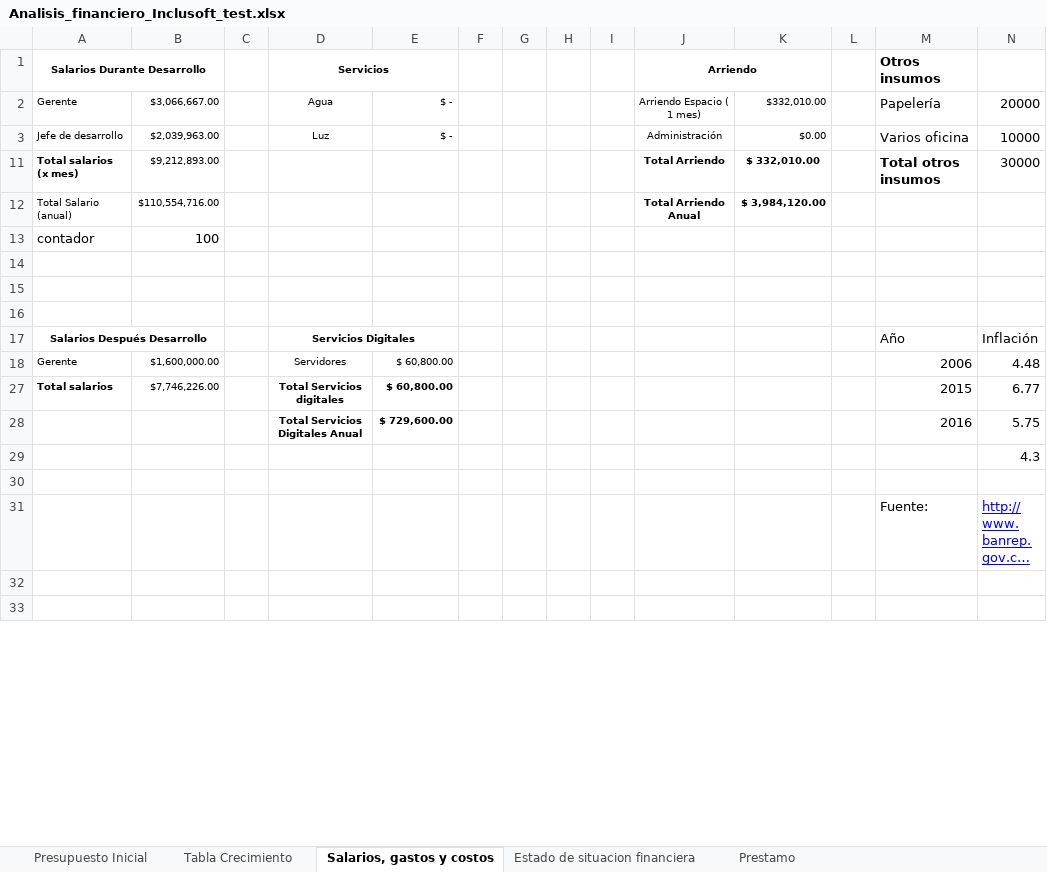
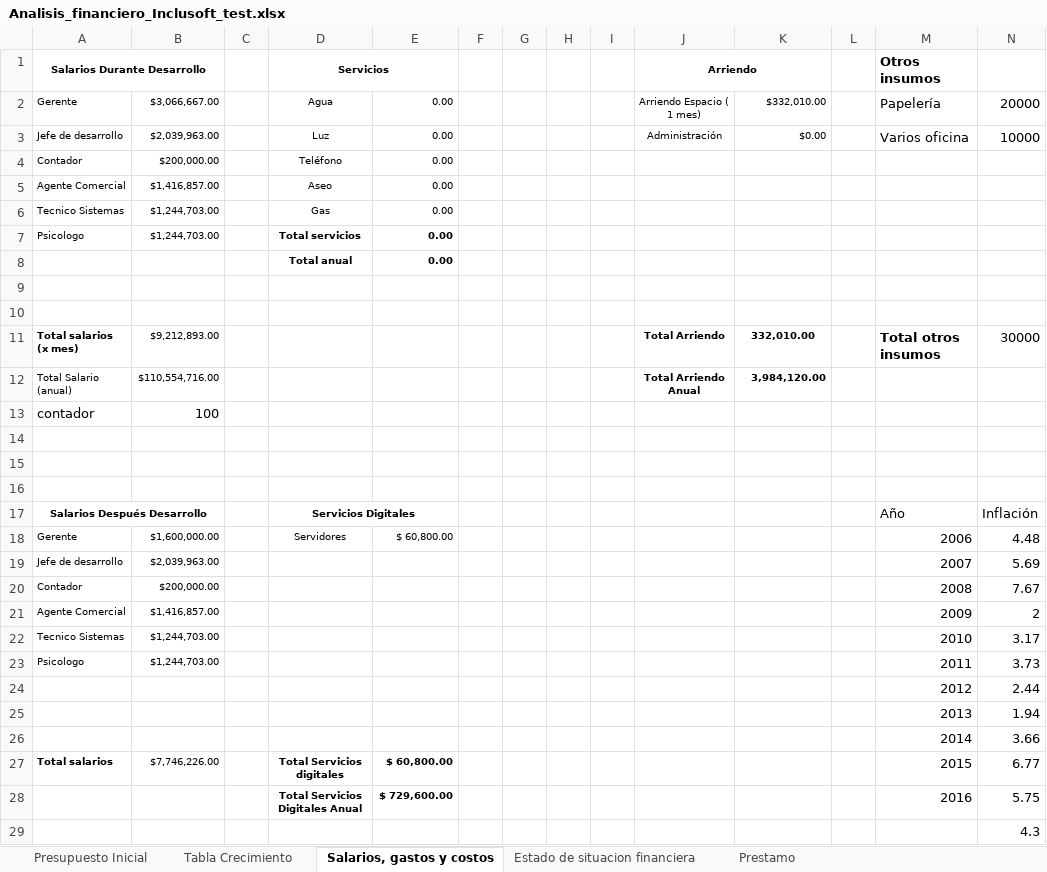
Before and after one commit to Niordsid/Proyecto_Grado, an Excel workbook: Analisis_financiero_Inclusoft_test.xlsx, sheet Salarios, gastos y costos, drawn as a sheet; only a part is shown; the shorter side is filled out with more unchanged rows; long unchanged cells end in …; values as stored, in another font and other column widths than the file's, no borders; charts and pictures and table styles not drawn; the diff names each change by its address in the sheet, - before the commit and + after, or states it on an @@ line.

```diff
--- a/Analisis_financiero_Inclusoft_test.xlsx (sheet Salarios, gastos y costos)
+++ b/Analisis_financiero_Inclusoft_test.xlsx (sheet Salarios, gastos y costos)
-E2:E3: $ -
+E2:E3: 0.00
+row 4: Contador | $200,000.00 |  | Teléfono | 0.00
+row 5: Agente Comercial | $1,416,857.00 |  | Aseo | 0.00
+row 6: Tecnico Sistemas | $1,244,703.00 |  | Gas | 0.00
+row 7: Psicologo | $1,244,703.00 |  | Total servicios | 0.00
+row 8:  |  |  | Total anual | 0.00
+row 9: (empty)
+row 10: (empty)
-K11: $ 332,010.00
+K11: 332,010.00
-K12: $ 3,984,120.00
+K12: 3,984,120.00
@@ row 19 unhidden: Jefe de desarrollo | $2,039,963.00 |  |  |  |  |  |  |  |  |  |  | 2007 | 5.69 @@
@@ row 20 unhidden: Contador | $200,000.00 |  |  |  |  |  |  |  |  |  |  | 2008 | 7.67 @@
@@ row 21 unhidden: Agente Comercial | $1,416,857.00 |  |  |  |  |  |  |  |  |  |  | 2009 | 2 @@
@@ row 22 unhidden: Tecnico Sistemas | $1,244,703.00 |  |  |  |  |  |  |  |  |  |  | 2010 | 3.17 @@
@@ row 23 unhidden: Psicologo | $1,244,703.00 |  |  |  |  |  |  |  |  |  |  | 2011 | 3.73 @@
@@ row 24 unhidden:  |  |  |  |  |  |  |  |  |  |  |  | 2012 | 2.44 @@
@@ row 25 unhidden:  |  |  |  |  |  |  |  |  |  |  |  | 2013 | 1.94 @@
@@ row 26 unhidden:  |  |  |  |  |  |  |  |  |  |  |  | 2014 | 3.66 @@
```
Also changed, not shown: sheet Balance General, sheet VAN y TIR, sheet Estado de resultados PyG - 5 añ, sheet Punto de Equilibrio, sheet Flujo de caja - 5 años, sheet Flujo de Caja (Profesor) - 5 añ, 1 more sheet, formulas that keep their value, hidden cells, charts or pictures, 1 other file.
